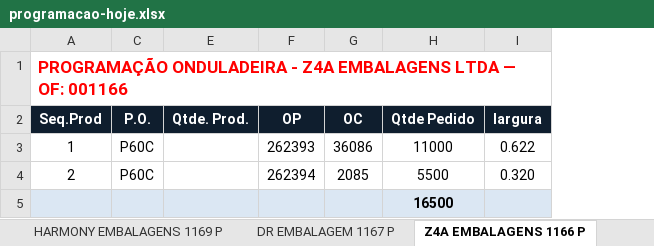
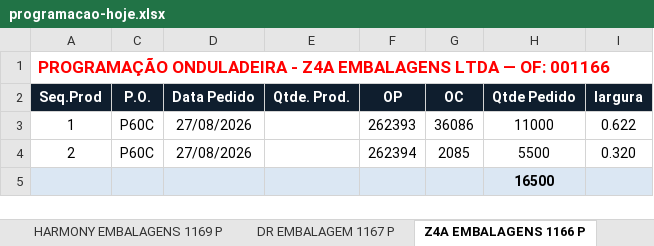
Before and after one commit to marcilianocamargo-stack/controle-producao-etiquetas, an Excel workbook: programacao-hoje.xlsx, sheet Z4A EMBALAGENS 1166 P, drawn as a sheet; only a part is shown; values as stored, in another font and other column widths than the file's, no borders; the diff names each change by its address in the sheet, - before the commit and + after, or states it on an @@ line.

```diff
--- a/programacao-hoje.xlsx (sheet Z4A EMBALAGENS 1166 P)
+++ b/programacao-hoje.xlsx (sheet Z4A EMBALAGENS 1166 P)
@@ column D (Data Pedido) unhidden, rows 3-4: 27/08/2026 | 27/08/2026 @@
```
Also changed, not shown: other sheet tabs.
